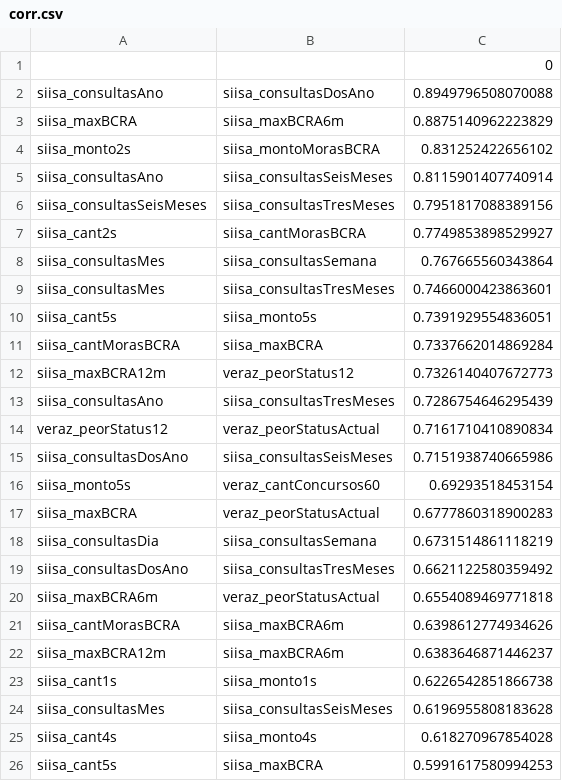
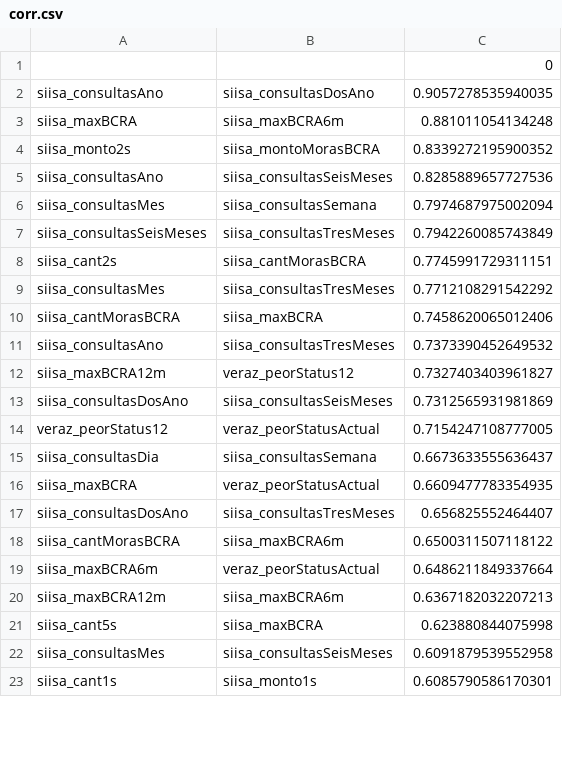
Before and after one commit to biodatasciencearg/siisa, a CSV file: corr.csv, drawn as a sheet; only a part is shown; the diff covers the shown part only.

```diff
--- a/corr.csv
+++ b/corr.csv
@@ -1,26 +1,23 @@
 ,,0
-siisa_consultasAno,siisa_consultasDosAno,0.8949796508070088
-siisa_maxBCRA,siisa_maxBCRA6m,0.8875140962223829
-siisa_monto2s,siisa_montoMorasBCRA,0.831252422656102
-siisa_consultasAno,siisa_consultasSeisMeses,0.8115901407740914
-siisa_consultasSeisMeses,siisa_consultasTresMeses,0.7951817088389156
-siisa_cant2s,siisa_cantMorasBCRA,0.7749853898529927
-siisa_consultasMes,siisa_consultasSemana,0.767665560343864
-siisa_consultasMes,siisa_consultasTresMeses,0.7466000423863601
-siisa_cant5s,siisa_monto5s,0.7391929554836051
-siisa_cantMorasBCRA,siisa_maxBCRA,0.7337662014869284
-siisa_maxBCRA12m,veraz_peorStatus12,0.7326140407672773
-siisa_consultasAno,siisa_consultasTresMeses,0.7286754646295439
-veraz_peorStatus12,veraz_peorStatusActual,0.7161710410890834
-siisa_consultasDosAno,siisa_consultasSeisMeses,0.7151938740665986
-siisa_monto5s,veraz_cantConcursos60,0.69293518453154
-siisa_maxBCRA,veraz_peorStatusActual,0.6777860318900283
-siisa_consultasDia,siisa_consultasSemana,0.6731514861118219
-siisa_consultasDosAno,siisa_consultasTresMeses,0.6621122580359492
-siisa_maxBCRA6m,veraz_peorStatusActual,0.6554089469771818
-siisa_cantMorasBCRA,siisa_maxBCRA6m,0.6398612774934626
-siisa_maxBCRA12m,siisa_maxBCRA6m,0.6383646871446237
-siisa_cant1s,siisa_monto1s,0.6226542851866738
-siisa_consultasMes,siisa_consultasSeisMeses,0.6196955808183628
-siisa_cant4s,siisa_monto4s,0.618270967854028
-siisa_cant5s,siisa_maxBCRA,0.5991617580994253
+siisa_consultasAno,siisa_consultasDosAno,0.9057278535940035
+siisa_maxBCRA,siisa_maxBCRA6m,0.881011054134248
+siisa_monto2s,siisa_montoMorasBCRA,0.8339272195900352
+siisa_consultasAno,siisa_consultasSeisMeses,0.8285889657727536
+siisa_consultasMes,siisa_consultasSemana,0.7974687975002094
+siisa_consultasSeisMeses,siisa_consultasTresMeses,0.7942260085743849
+siisa_cant2s,siisa_cantMorasBCRA,0.7745991729311151
+siisa_consultasMes,siisa_consultasTresMeses,0.7712108291542292
+siisa_cantMorasBCRA,siisa_maxBCRA,0.7458620065012406
+siisa_consultasAno,siisa_consultasTresMeses,0.7373390452649532
+siisa_maxBCRA12m,veraz_peorStatus12,0.7327403403961827
+siisa_consultasDosAno,siisa_consultasSeisMeses,0.7312565931981869
+veraz_peorStatus12,veraz_peorStatusActual,0.7154247108777005
+siisa_consultasDia,siisa_consultasSemana,0.6673633555636437
+siisa_maxBCRA,veraz_peorStatusActual,0.6609477783354935
+siisa_consultasDosAno,siisa_consultasTresMeses,0.656825552464407
+siisa_cantMorasBCRA,siisa_maxBCRA6m,0.6500311507118122
+siisa_maxBCRA6m,veraz_peorStatusActual,0.6486211849337664
+siisa_maxBCRA12m,siisa_maxBCRA6m,0.6367182032207213
+siisa_cant5s,siisa_maxBCRA,0.623880844075998
+siisa_consultasMes,siisa_consultasSeisMeses,0.6091879539552958
+siisa_cant1s,siisa_monto1s,0.6085790586170301
```
Also changed, not shown: 7 added rows, 7 removed rows and 6 edited cells elsewhere in this file, 3 other files.
